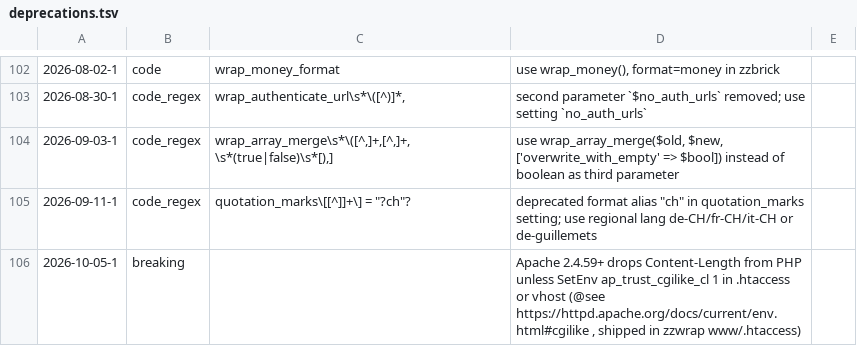
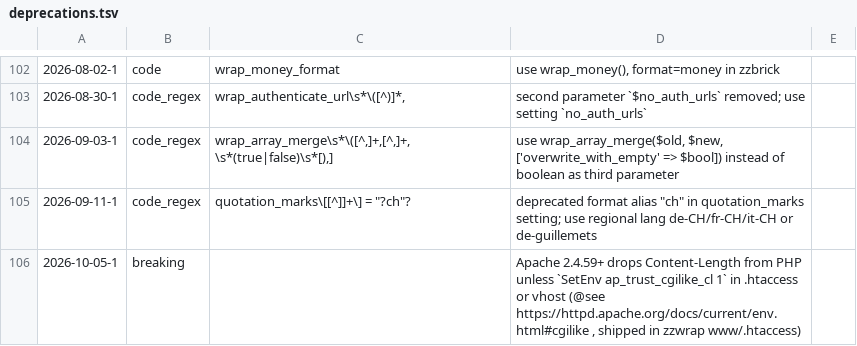
Before and after one commit to koenige/zzwrap, a TSV file: configuration/deprecations.tsv, drawn as a sheet; only a part is shown, gaps mark what is left out.

Commit message:
deprecations: mark code in quotes

```diff
--- a/configuration/deprecations.tsv
+++ b/configuration/deprecations.tsv
@@ -105,2 +105,2 @@
 2026-09-11-1	code_regex	quotation_marks\[[^]]+\] = "?ch"?	deprecated format alias "ch" in quotation_marks setting; use regional lang de-CH/fr-CH/it-CH or de-guillemets
-2026-10-05-1	breaking		Apache 2.4.59+ drops Content-Length from PHP unless SetEnv ap_trust_cgilike_cl 1 in .htaccess or vhost (@see https://httpd.apache.org/docs/current/env.html#cgilike , shipped in zzwrap www/.htaccess)
+2026-10-05-1	breaking		Apache 2.4.59+ drops Content-Length from PHP unless `SetEnv ap_trust_cgilike_cl 1` in .htaccess or vhost (@see https://httpd.apache.org/docs/current/env.html#cgilike , shipped in zzwrap www/.htaccess)
```
